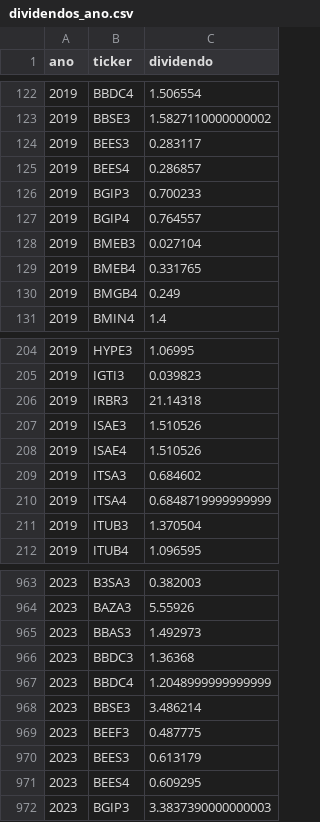
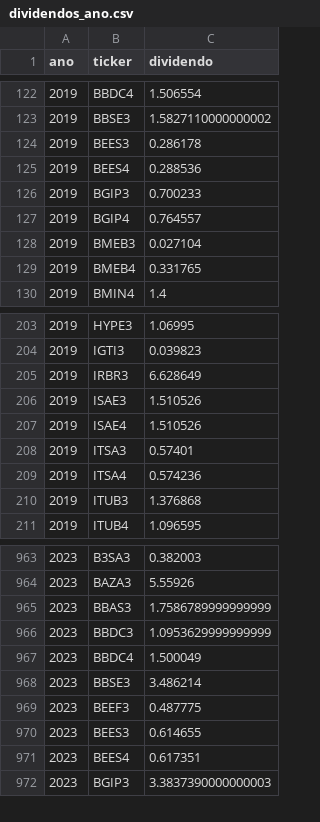
Before and after one commit to gustavolima007/Bussola-de-Valor, a CSV file: data/dividendos_ano.csv, drawn as a sheet; only a part is shown, gaps mark what is left out; the diff covers the shown part only.

```diff
--- a/data/dividendos_ano.csv
+++ b/data/dividendos_ano.csv
@@ -123,4 +123,4 @@
 2019,BBSE3,1.5827110000000002
-2019,BEES3,0.283117
-2019,BEES4,0.286857
+2019,BEES3,0.286178
+2019,BEES4,0.288536
 2019,BGIP3,0.700233
@@ -129,3 +129,2 @@
 2019,BMEB4,0.331765
-2019,BMGB4,0.249
 2019,BMIN4,1.4
@@ -205,8 +204,8 @@
 2019,IGTI3,0.039823
-2019,IRBR3,21.14318
+2019,IRBR3,6.628649
 2019,ISAE3,1.510526
 2019,ISAE4,1.510526
-2019,ITSA3,0.684602
-2019,ITSA4,0.6848719999999999
-2019,ITUB3,1.370504
+2019,ITSA3,0.57401
+2019,ITSA4,0.574236
+2019,ITUB3,1.376868
 2019,ITUB4,1.096595
@@ -964,9 +964,9 @@
 2023,BAZA3,5.55926
-2023,BBAS3,1.492973
-2023,BBDC3,1.36368
-2023,BBDC4,1.2048999999999999
+2023,BBAS3,1.7586789999999999
+2023,BBDC3,1.0953629999999999
+2023,BBDC4,1.500049
 2023,BBSE3,3.486214
 2023,BEEF3,0.487775
-2023,BEES3,0.613179
-2023,BEES4,0.609295
+2023,BEES3,0.614655
+2023,BEES4,0.617351
 2023,BGIP3,3.3837390000000003
```
Also changed, not shown: 6 added rows, 5 removed rows and 67 edited cells elsewhere in this file, data/ciclo_mercado.csv, data/dividend_yield.csv, 12 other files.
